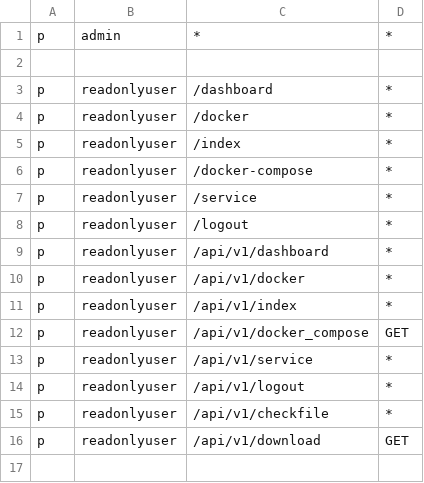
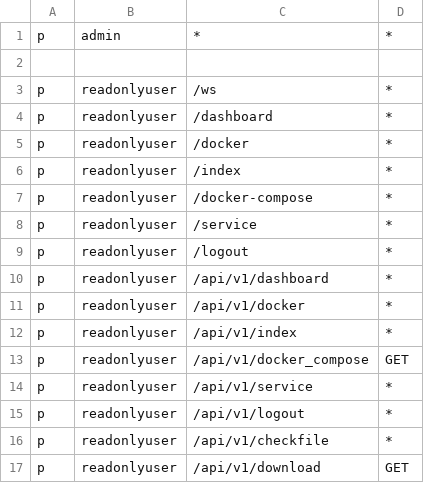
Before and after one commit to edwardOWO/pix-console, a CSV file: rbac/policy.csv, drawn as a sheet; the diff names each change by its address in the sheet, - before the commit and + after, or states it on an @@ line.

```diff
--- a/rbac/policy.csv
+++ b/rbac/policy.csv
+row 3: p | readonlyuser | /ws | *
```
Also changed, not shown: 9 other files.
